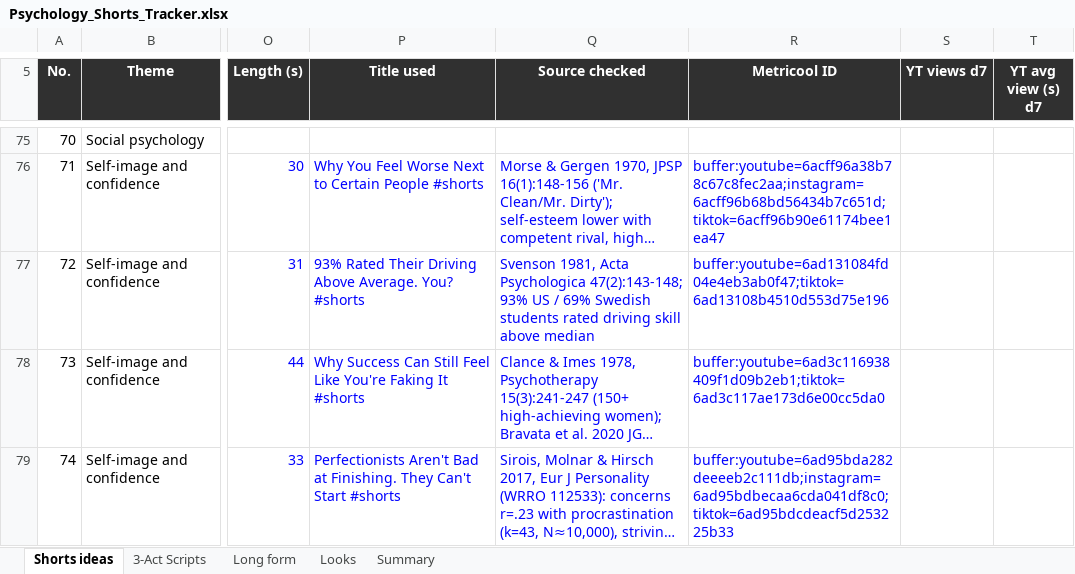
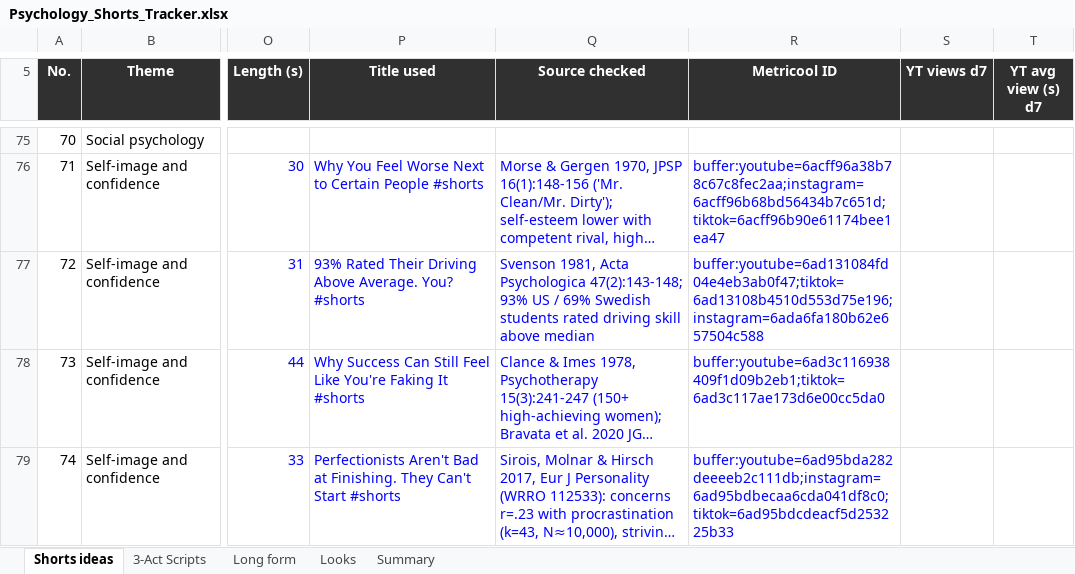
Before and after one commit to SamShark777/motion-as-code, an Excel workbook: shorts/Psychology_Shorts_Tracker.xlsx, sheet Shorts ideas, drawn as a sheet; only a part is shown, gaps mark what is left out; long unchanged cells end in …; values as stored, in another font and other column widths than the file's, no borders; conditional formats and table styles not drawn; the diff covers the shown part only; the diff names each change by its address in the sheet, - before the commit and + after, or states it on an @@ line.

```diff
--- a/shorts/Psychology_Shorts_Tracker.xlsx (sheet Shorts ideas)
+++ b/shorts/Psychology_Shorts_Tracker.xlsx (sheet Shorts ideas)
-R77 (Metricool ID): buffer:youtube=6ad131084fd04e4eb3ab0f47;tiktok=6ad13108b4510d553d75e196
+R77 (Metricool ID): buffer:youtube=6ad131084fd04e4eb3ab0f47;tiktok=6ad13108b4510d553d75e196;instagram=6ada6fa180b62e657504c588
```
Also changed, not shown: 21 edited cells elsewhere in this sheet, 7 other files.
